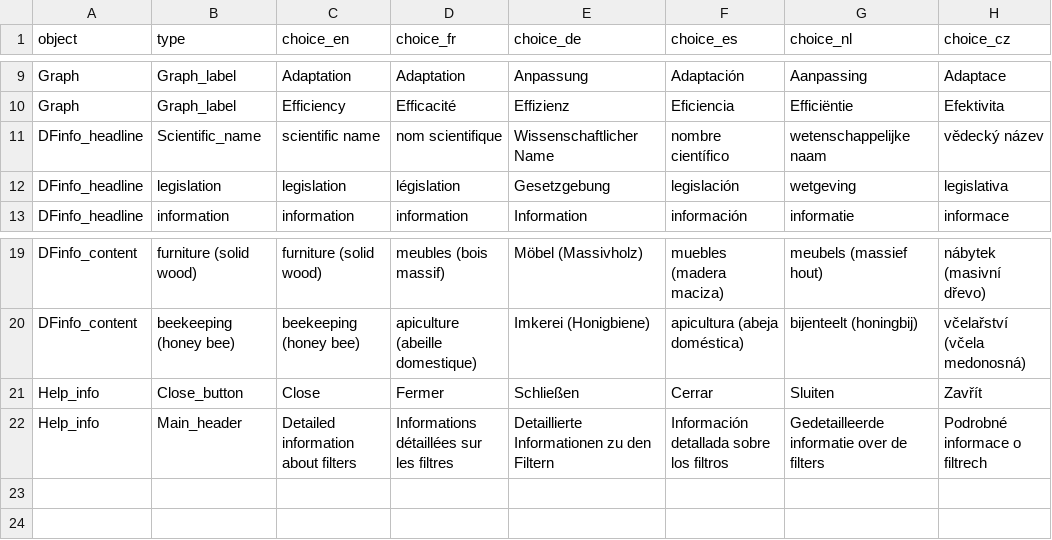
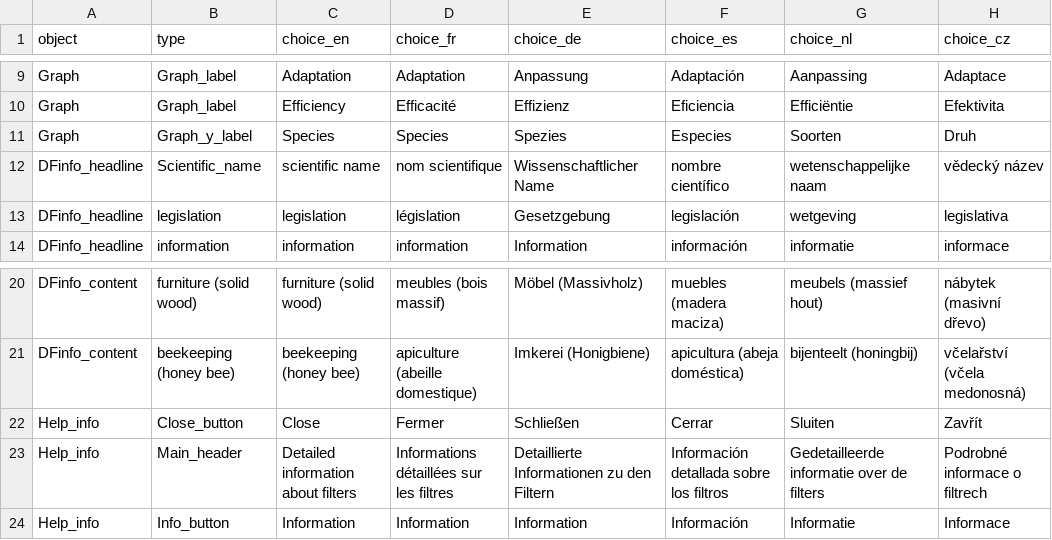
Before and after one commit to euraf/agroforestreeadvice, a CSV file: R/translation.csv, drawn as a sheet; only a part is shown, gaps mark what is left out; the diff names each change by its address in the sheet, - before the commit and + after, or states it on an @@ line.

Commit message:
Graph_y_label, Info_button translations

```diff
--- a/R/translation.csv
+++ b/R/translation.csv
+row 11: Graph | Graph_y_label | Species | Species | Spezies | Especies | Soorten | Druh
+row 24: Help_info | Info_button | Information | Information | Information | Información | Informatie | Informace
```
